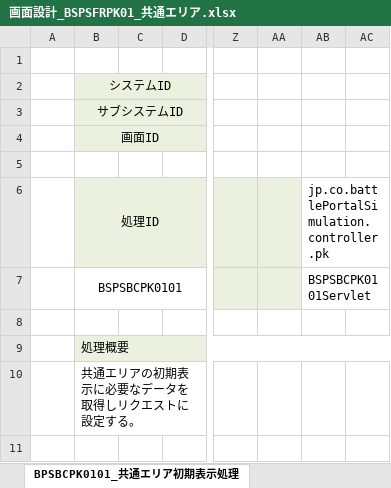
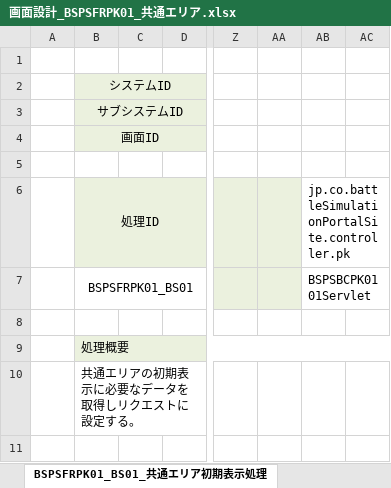
Before and after one commit to YutoSuga/document, an Excel workbook: 3.基本設計/3-1.画面設計/BPSFRPK_ポータル機能/画面設計_BSPSFRPK01_共通エリア.xlsx, sheet BSPSFRPK01_BS01_共通エリア初期表示処理, drawn as a sheet; only a part is shown, gaps mark what is left out; values as stored, in another font and other column widths than the file's, no borders; the diff names each change by its address in the sheet, - before the commit and + after, or states it on an @@ line.

```diff
--- a/3.基本設計/3-1.画面設計/BPSFRPK_ポータル機能/画面設計_BSPSFRPK01_共通エリア.xlsx (sheet BSPSFRPK01_BS01_共通エリア初期表示処理)
+++ b/3.基本設計/3-1.画面設計/BPSFRPK_ポータル機能/画面設計_BSPSFRPK01_共通エリア.xlsx (sheet BSPSFRPK01_BS01_共通エリア初期表示処理)
-sheet tab: BPSBCPK0101_共通エリア初期表示処理
+sheet tab: BSPSFRPK01_BS01_共通エリア初期表示処理
-AB6: jp.co.battlePortalSimulation.controller.pk
+AB6: jp.co.battleSimulationPortalSite.controller.pk
-B7 (システムID): BSPSBCPK0101
+B7 (システムID): BSPSFRPK01_BS01
```
Also changed, not shown: sheet イベント定義, other sheet tabs, 3.基本設計/機能一覧・画面遷移図.xlsx, 8 other files.
